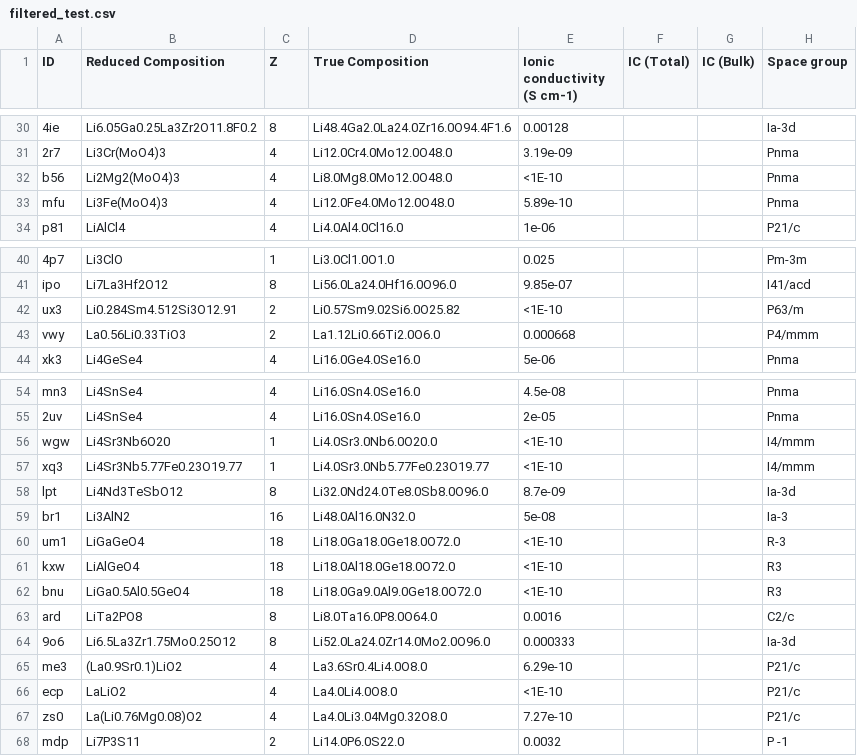
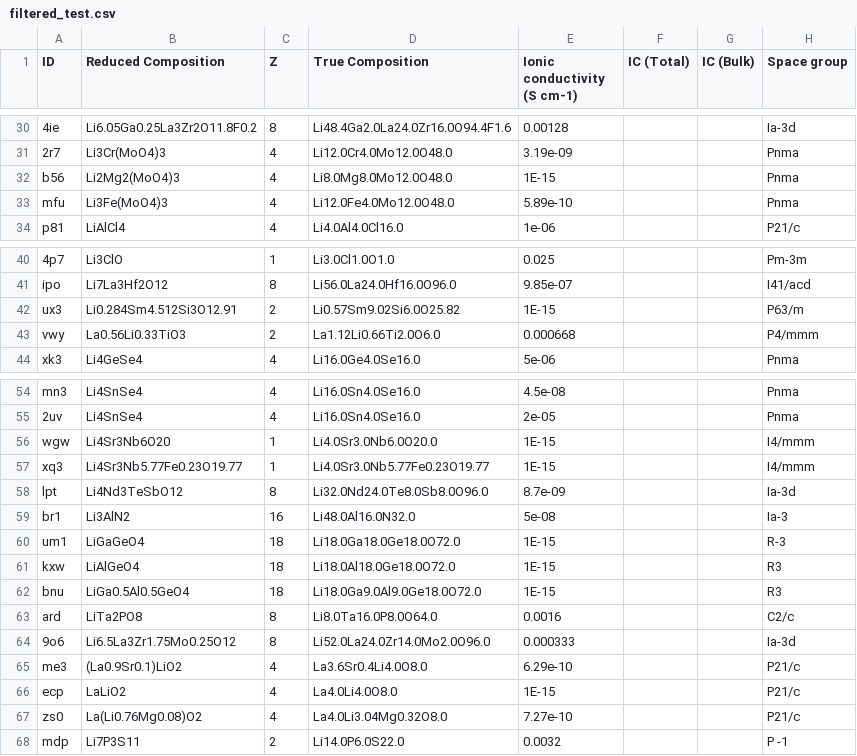
Before and after one commit to leah-mungai/leah---OBELiX, a CSV file: benchmark/3d_models/filtered_test.csv, drawn as a sheet; only a part is shown, gaps mark what is left out; the diff names each change by its address in the sheet, - before the commit and + after, or states it on an @@ line.

Commit message:
Fixed test dataset and applied cross val grid on m3gnet

```diff
--- a/benchmark/3d_models/filtered_test.csv
+++ b/benchmark/3d_models/filtered_test.csv
-E32 (Ionic conductivity (S cm-1)): <1E-10
+E32 (Ionic conductivity (S cm-1)): 1E-15
-E42 (Ionic conductivity (S cm-1)): <1E-10
+E42 (Ionic conductivity (S cm-1)): 1E-15
-E56:E57 (Ionic conductivity (S cm-1)): <1E-10
+E56:E57 (Ionic conductivity (S cm-1)): 1E-15
-E60:E62 (Ionic conductivity (S cm-1)): <1E-10
+E60:E62 (Ionic conductivity (S cm-1)): 1E-15
-E66 (Ionic conductivity (S cm-1)): <1E-10
+E66 (Ionic conductivity (S cm-1)): 1E-15
```
Also changed, not shown: 2 other files.
